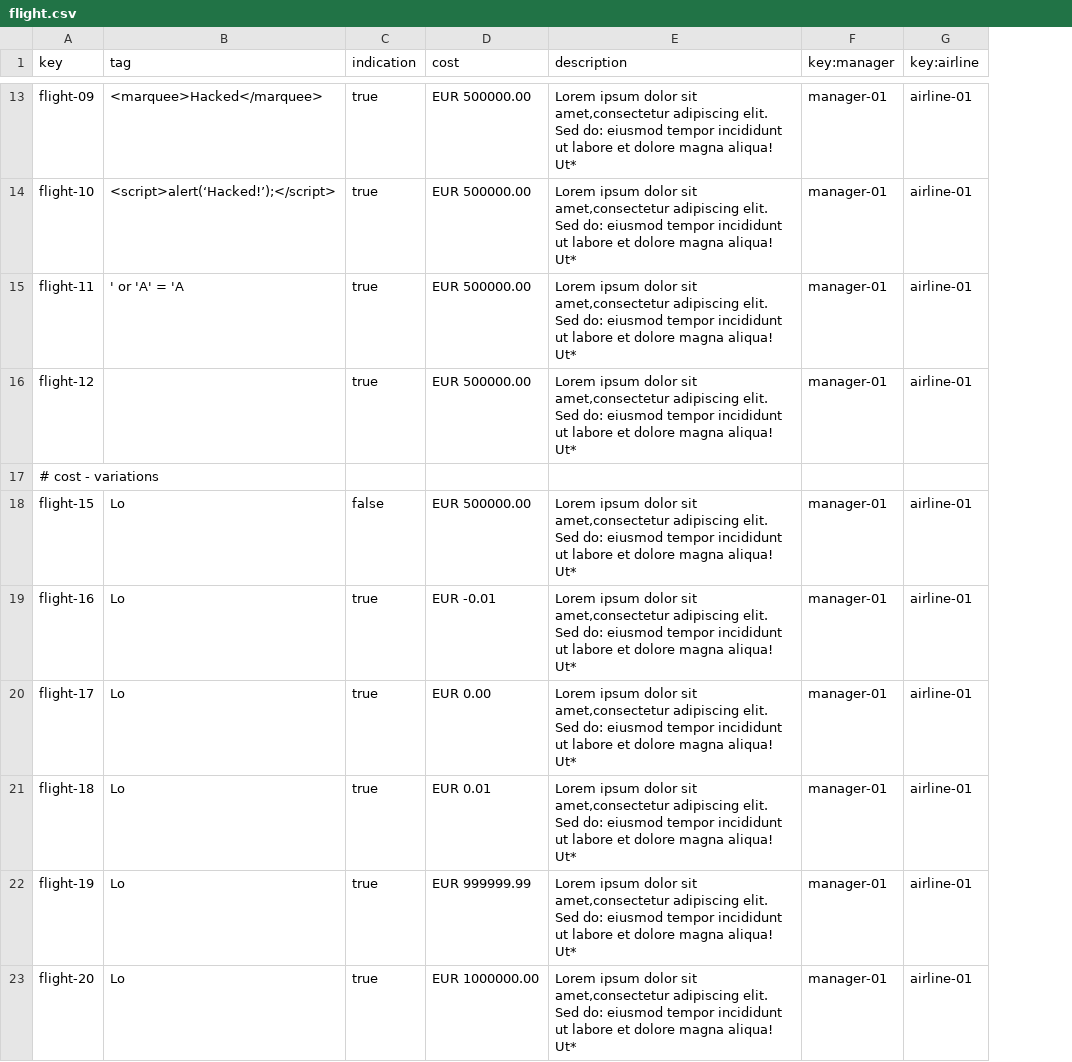
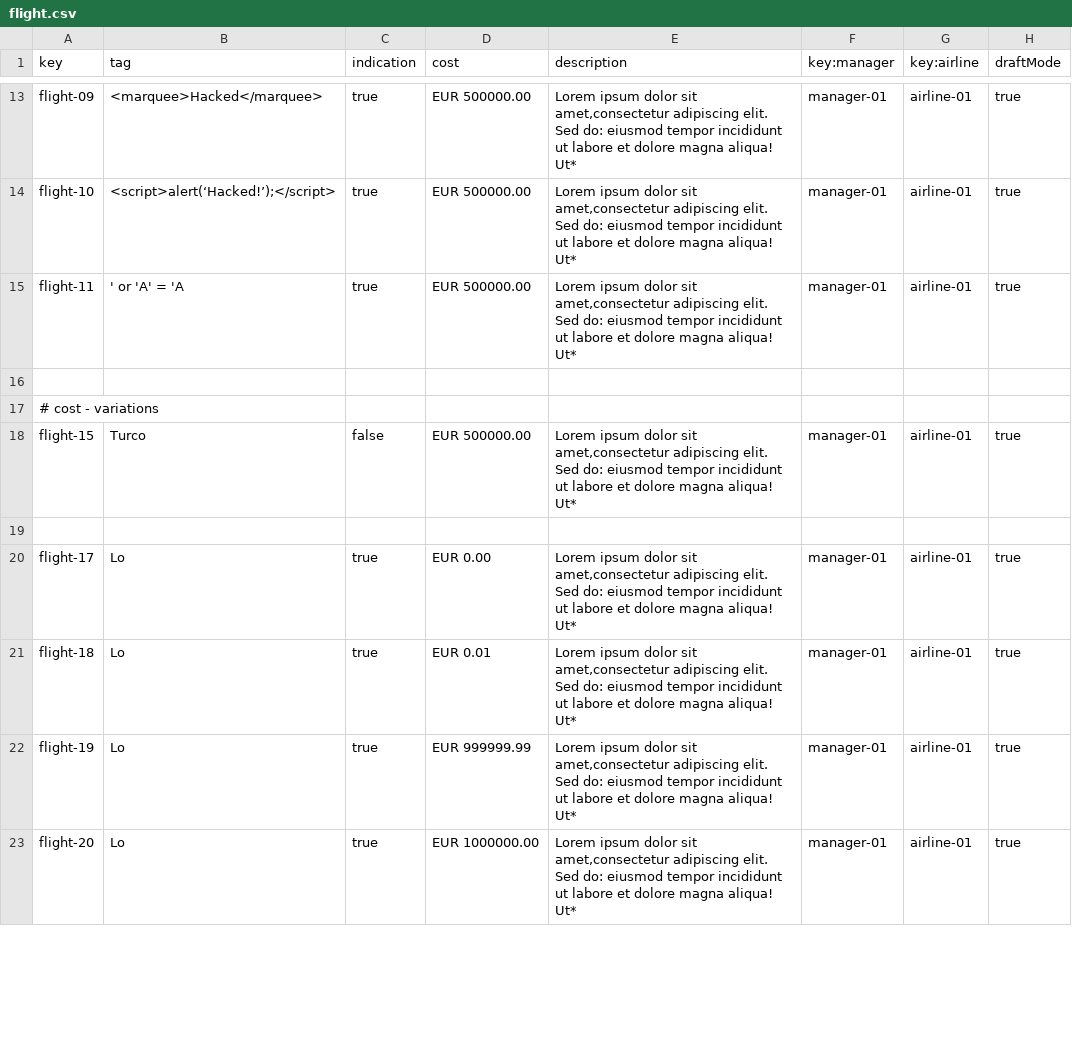
Before and after one commit to Cristinafernandezchica/Acme-ANS, a CSV file: src/main/resources/WEB-INF/data/sample/flight.csv, drawn as a sheet; only a part is shown, gaps mark what is left out; the diff covers the shown part only; the diff names each change by its address in the sheet, - before the commit and + after, or states it on an @@ line.

Commit message:
feat: Change the data for leg, flight and airport
- Remove validating data.
- Add some data for leg for the relationship with flight.

Refs #200

```diff
--- a/src/main/resources/WEB-INF/data/sample/flight.csv
+++ b/src/main/resources/WEB-INF/data/sample/flight.csv
+column H (draftMode), rows 13-23: true | true | true |  |  | true |  | true | true | true | true
-row 16: flight-12 |  | true | EUR 500000.00 | Lorem ipsum dolor sit amet,consectetur adipiscing elit. Sed do: eiusmod tempor incididunt ut labore et dolore magna aliqua! Ut* | manager-01 | airline-01
+row 16: (empty)
-B18 (tag): Lo
+B18 (tag): Turco
-row 19: flight-16 | Lo | true | EUR -0.01 | Lorem ipsum dolor sit amet,consectetur adipiscing elit. Sed do: eiusmod tempor incididunt ut labore et dolore magna aliqua! Ut* | manager-01 | airline-01
+row 19: (empty)
```
Also changed, not shown: 1 removed row and 15 edited cells elsewhere in this file, src/main/resources/WEB-INF/data/sample/airport.csv, src/main/resources/WEB-INF/data/sample/leg.csv.
